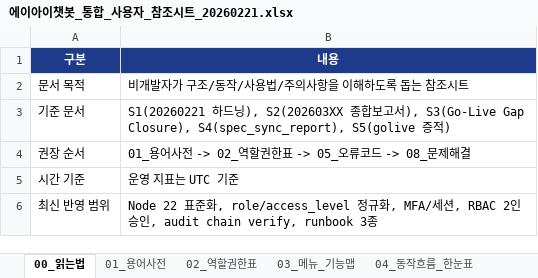
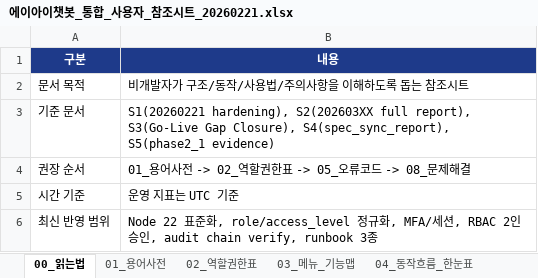
Before and after one commit to hyungjin-J/AI_Chat_for_CS, an Excel workbook: menual/에이아이챗봇_통합_사용자_참조시트_20260221.xlsx, sheet 00_읽는법, drawn as a sheet; values as stored, in another font and other column widths than the file's, no borders; the diff names each change by its address in the sheet, - before the commit and + after, or states it on an @@ line.

Commit message:
chore: apply phase2.1.1 release hygiene hardening and refresh README

```diff
--- a/menual/에이아이챗봇_통합_사용자_참조시트_20260221.xlsx (sheet 00_읽는법)
+++ b/menual/에이아이챗봇_통합_사용자_참조시트_20260221.xlsx (sheet 00_읽는법)
-B3 (내용): S1(20260221 하드닝), S2(202603XX 종합보고서), S3(Go-Live Gap Closure), S4(spec_sync_report), S5(golive 증적)
+B3 (내용): S1(20260221 hardening), S2(202603XX full report), S3(Go-Live Gap Closure), S4(spec_sync_report), S5(phase2_1 evidence)
```
Also changed, not shown: sheet 09_출처추적_매트릭스, sheet 10_문서변경이력, 50 other files.
